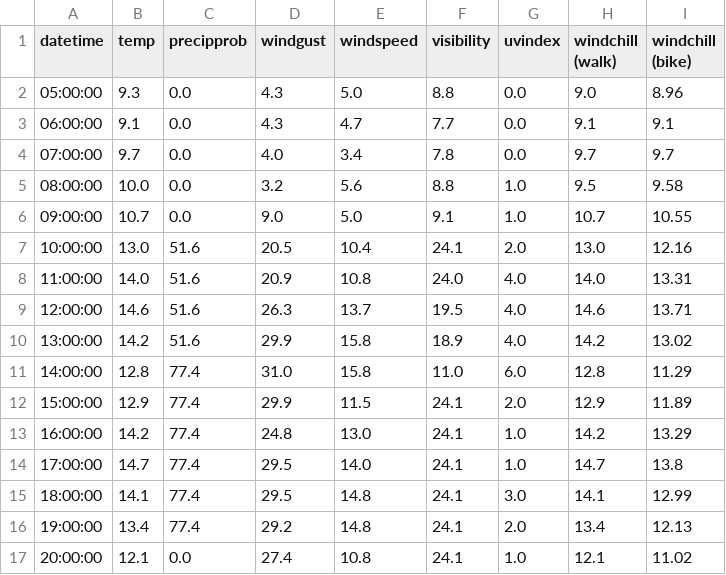
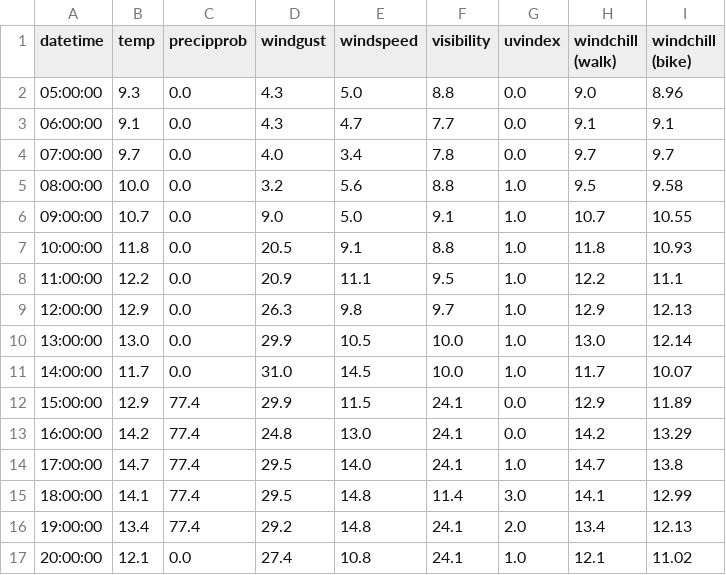
Before and after one commit to dbs-sticky/OnlyRSS, a CSV file: apps/when-bike/output/weather_data.csv, drawn as a sheet.

Commit message:
feat: update burghfield.html and weather_data.csv with revised bike ride assessment details and improved data formatting

```diff
--- a/apps/when-bike/output/weather_data.csv
+++ b/apps/when-bike/output/weather_data.csv
@@ -6,11 +6,11 @@ datetime,temp,precipprob,windgust,windspeed,visibility,uvindex,windchill (walk),
 09:00:00,10.7,0.0,9.0,5.0,9.1,1.0,10.7,10.55
-10:00:00,13.0,51.6,20.5,10.4,24.1,2.0,13.0,12.16
-11:00:00,14.0,51.6,20.9,10.8,24.0,4.0,14.0,13.31
-12:00:00,14.6,51.6,26.3,13.7,19.5,4.0,14.6,13.71
-13:00:00,14.2,51.6,29.9,15.8,18.9,4.0,14.2,13.02
-14:00:00,12.8,77.4,31.0,15.8,11.0,6.0,12.8,11.29
-15:00:00,12.9,77.4,29.9,11.5,24.1,2.0,12.9,11.89
-16:00:00,14.2,77.4,24.8,13.0,24.1,1.0,14.2,13.29
+10:00:00,11.8,0.0,20.5,9.1,8.8,1.0,11.8,10.93
+11:00:00,12.2,0.0,20.9,11.1,9.5,1.0,12.2,11.1
+12:00:00,12.9,0.0,26.3,9.8,9.7,1.0,12.9,12.13
+13:00:00,13.0,0.0,29.9,10.5,10.0,1.0,13.0,12.14
+14:00:00,11.7,0.0,31.0,14.5,10.0,1.0,11.7,10.07
+15:00:00,12.9,77.4,29.9,11.5,24.1,0.0,12.9,11.89
+16:00:00,14.2,77.4,24.8,13.0,24.1,0.0,14.2,13.29
 17:00:00,14.7,77.4,29.5,14.0,24.1,1.0,14.7,13.8
-18:00:00,14.1,77.4,29.5,14.8,24.1,3.0,14.1,12.99
+18:00:00,14.1,77.4,29.5,14.8,11.4,3.0,14.1,12.99
 19:00:00,13.4,77.4,29.2,14.8,24.1,2.0,13.4,12.13
```
Also changed, not shown: 1 other file.
